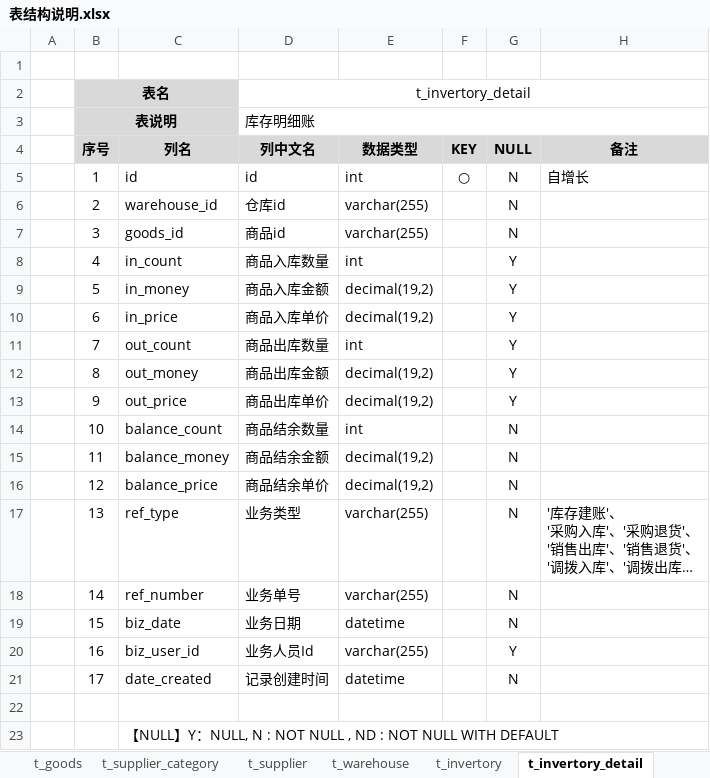
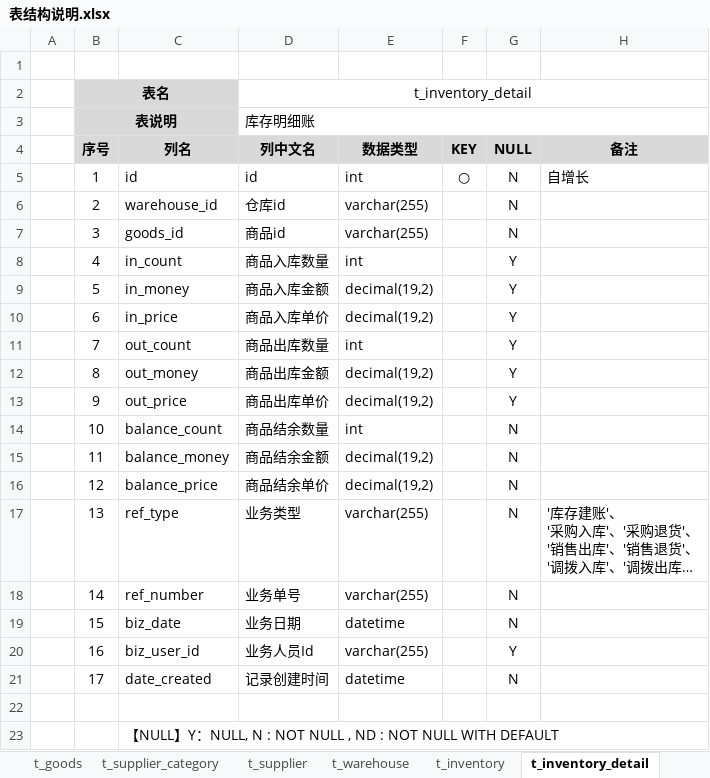
Before and after one commit to dongxf/PSI, an Excel workbook: doc/02 表结构/表结构说明.xlsx, sheet t_inventory_detail, drawn as a sheet; long unchanged cells end in …; values as stored, in another font and other column widths than the file's, no borders; the diff names each change by its address in the sheet, - before the commit and + after, or states it on an @@ line.

```diff
--- a/doc/02 表结构/表结构说明.xlsx (sheet t_inventory_detail)
+++ b/doc/02 表结构/表结构说明.xlsx (sheet t_inventory_detail)
-sheet tab: t_invertory
+sheet tab: t_inventory
-sheet tab: t_invertory_detail
+sheet tab: t_inventory_detail
-D2 (列中文名): t_invertory_detail
+D2 (列中文名): t_inventory_detail
```
Also changed, not shown: sheet 一览表, sheet t_inventory, 2 other files.
